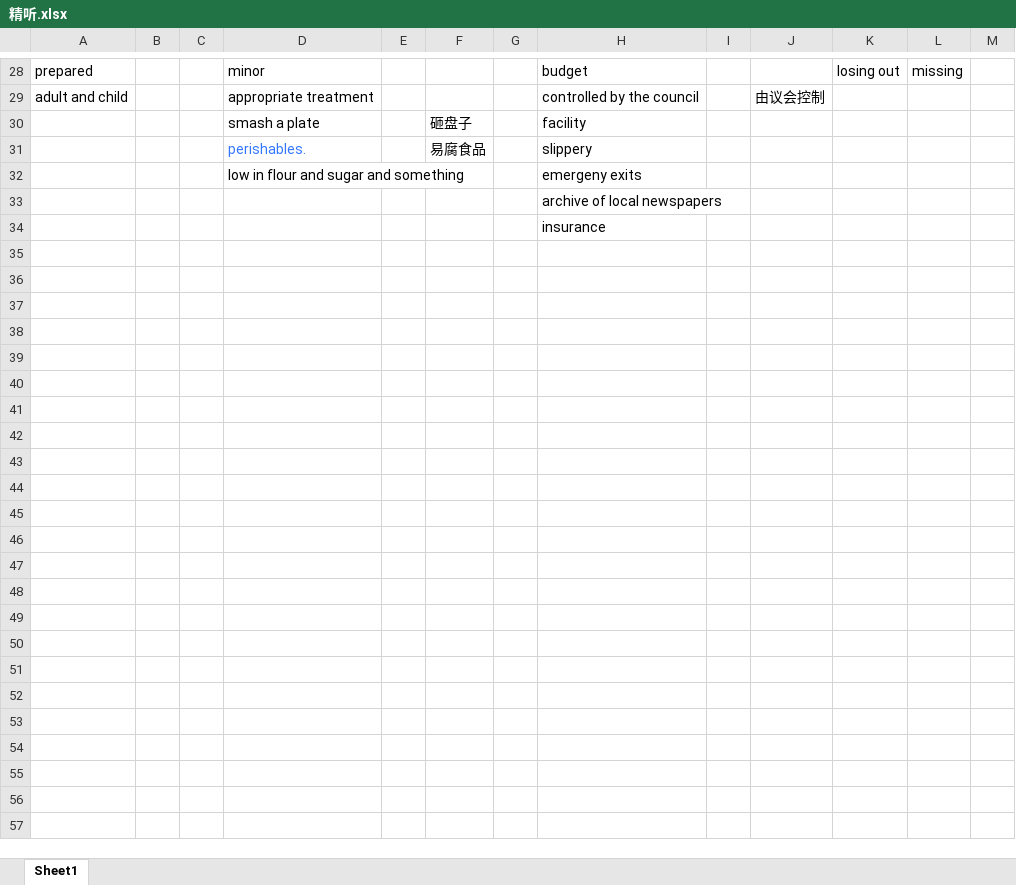
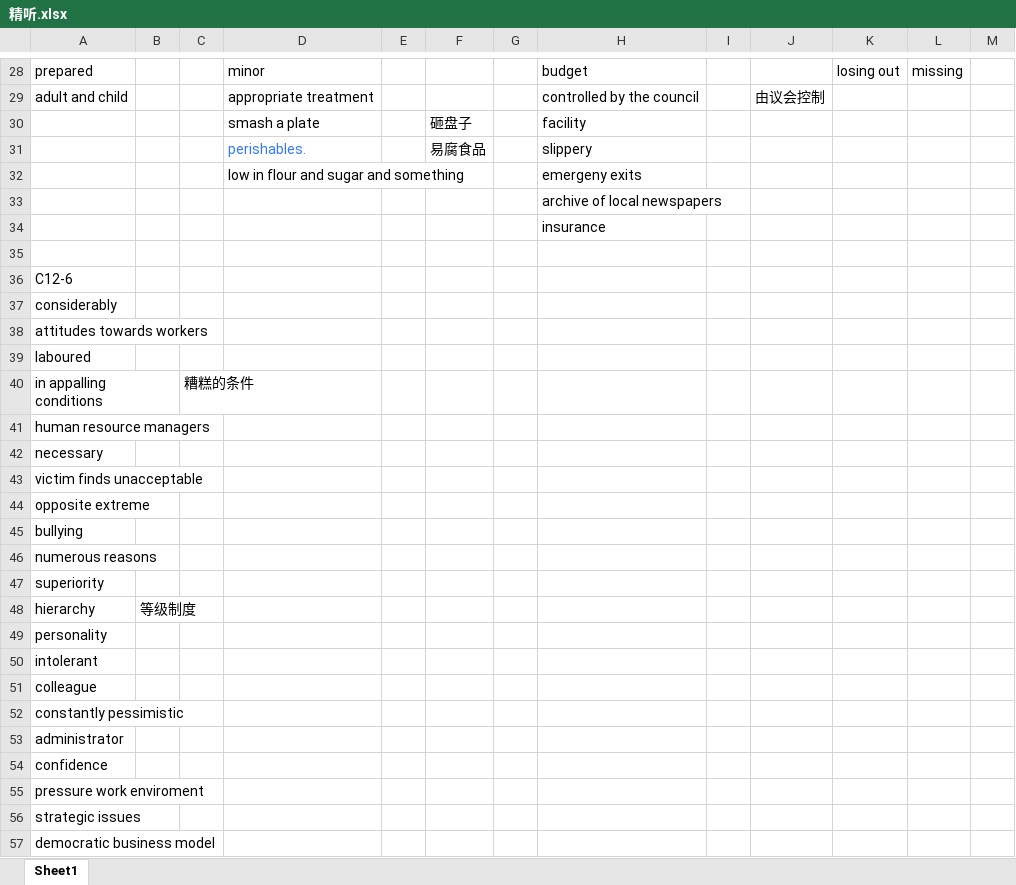
Before and after one commit to zichuan-liu/MyIELTS, an Excel workbook: listening/精听.xlsx, sheet Sheet1, drawn as a sheet; only a part is shown, gaps mark what is left out; values as stored, in another font and other column widths than the file's, no borders; the diff names each change by its address in the sheet, - before the commit and + after, or states it on an @@ line.

```diff
--- a/listening/精听.xlsx (sheet Sheet1)
+++ b/listening/精听.xlsx (sheet Sheet1)
+row 35: (empty)
+row 36: C12-6
+row 37: considerably
+row 38: attitudes towards workers
+row 39: laboured
+row 40: in appalling conditions |  | 糟糕的条件
+row 41: human resource managers
+row 42: necessary
+row 43: victim finds unacceptable
+row 44: opposite extreme
+row 45: bullying
+row 46: numerous reasons
+row 47: superiority
+row 48: hierarchy | 等级制度
+row 49: personality
+row 50: intolerant
+row 51: colleague
+row 52: constantly pessimistic
+row 53: administrator
+row 54: confidence
+row 55: pressure work enviroment
+row 56: strategic issues
+row 57: democratic business model
```
Also changed, not shown: listening/错题.xlsx.
